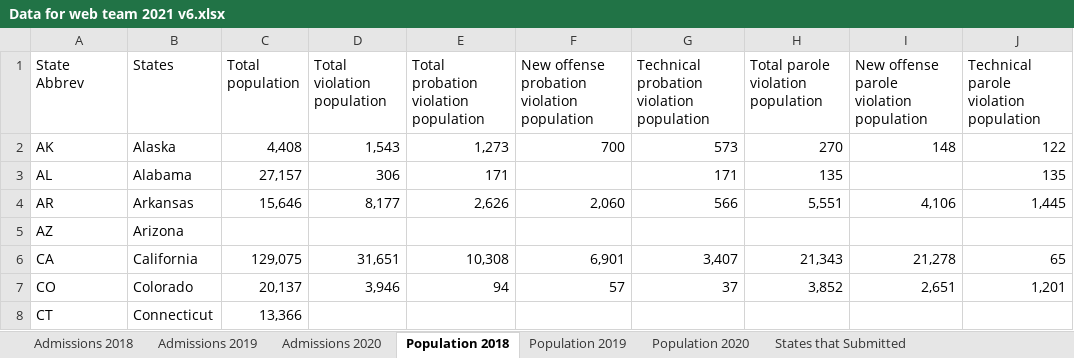
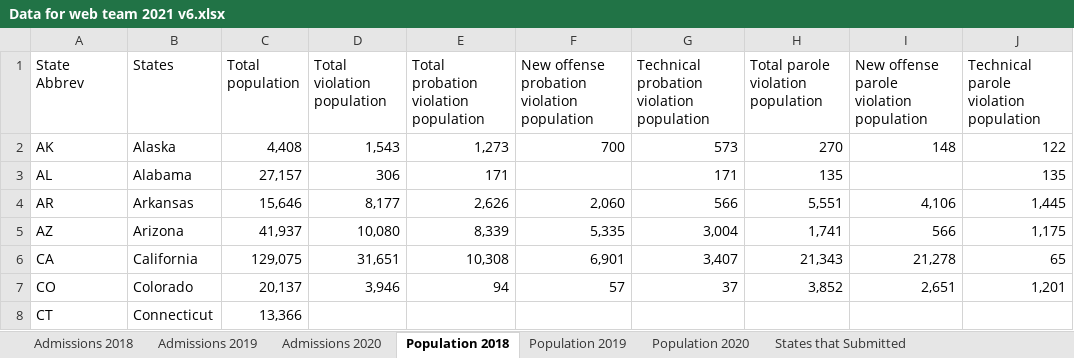
Before and after one commit to CSGJCResearch/cc_survey, an Excel workbook: data/Data for web team 2021 v6.xlsx, sheet Population 2018, drawn as a sheet; only a part is shown; values as stored, in another font and other column widths than the file's, no borders; the diff names each change by its address in the sheet, - before the commit and + after, or states it on an @@ line.

```diff
--- a/data/Data for web team 2021 v6.xlsx (sheet Population 2018)
+++ b/data/Data for web team 2021 v6.xlsx (sheet Population 2018)
-C5 (Total population): (empty)
+C5 (Total population): 41,937
-D5 (Total violation population): (empty)
+D5 (Total violation population): 10,080
-E5: (empty)
+E5: 8,339
-F5: (empty)
+F5: 5,335
-G5: (empty)
+G5: 3,004
-H5: (empty)
+H5: 1,741
-I5: (empty)
+I5: 566
-J5: (empty)
+J5: 1,175
```
Also changed, not shown: sheet Population 2019, 7 other files.
